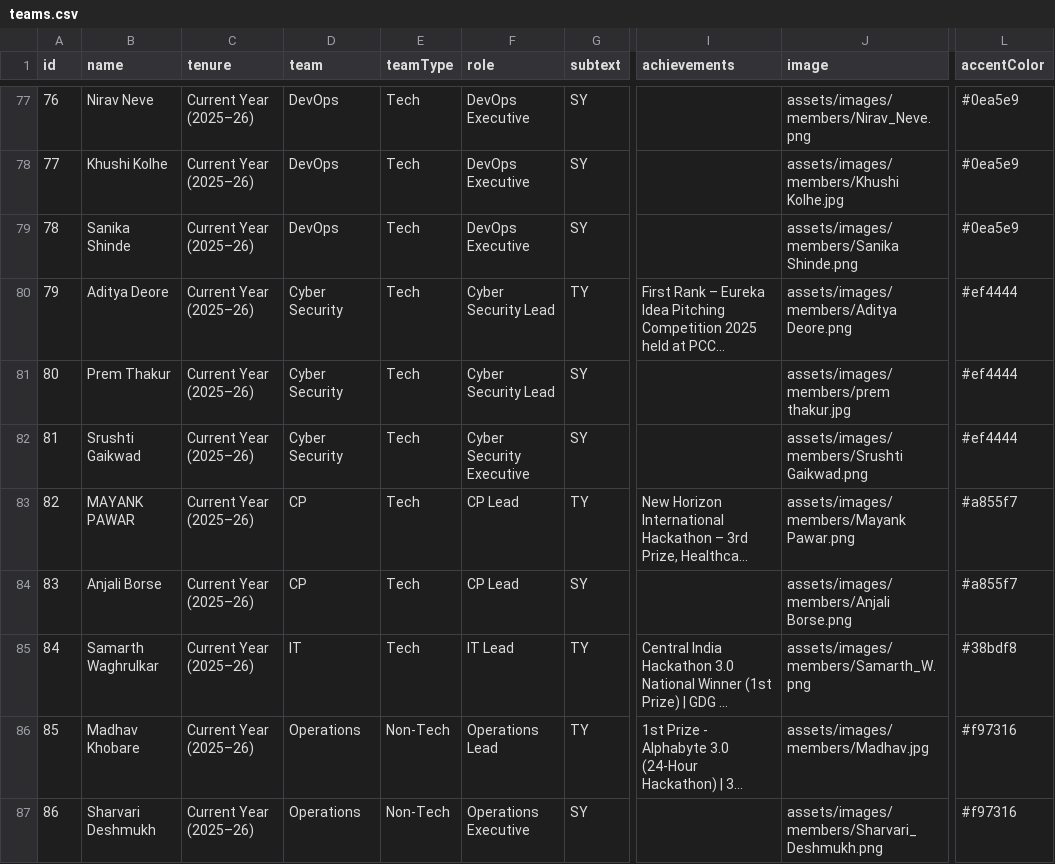
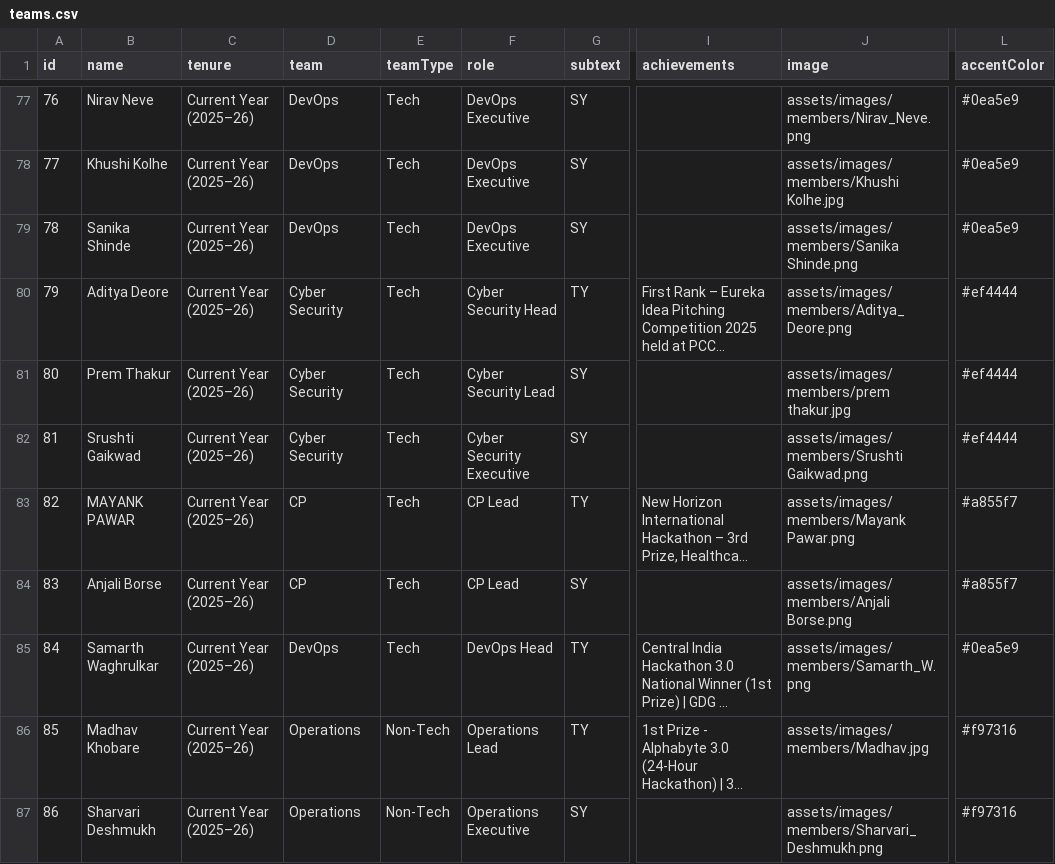
Before and after one commit to NotNirav/Website-MLSC, a CSV file: data/teams.csv, drawn as a sheet; only a part is shown, gaps mark what is left out; long unchanged cells end in …; the diff names each change by its address in the sheet, - before the commit and + after, or states it on an @@ line.

Commit message:
feat: implement teams section with 3D coverflow layout, tenure switcher, and sticky navigation

```diff
--- a/data/teams.csv
+++ b/data/teams.csv
-F80 (role): Cyber Security Lead
+F80 (role): Cyber Security Head
-J80 (image): assets/images/members/Aditya Deore.png
+J80 (image): assets/images/members/Aditya_Deore.png
-D85 (team): IT
+D85 (team): DevOps
-F85 (role): IT Lead
+F85 (role): DevOps Head
-L85 (accentColor): #38bdf8
+L85 (accentColor): #0ea5e9
```
Also changed, not shown: 6 other files.
